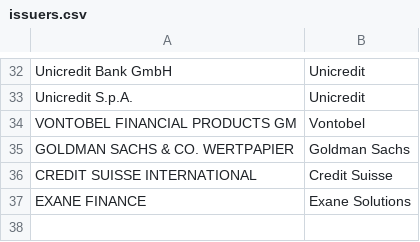
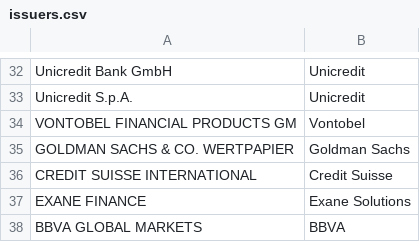
Before and after one commit to snqyz/extract-issuer-from-borsa, a CSV file: issuers.csv, drawn as a sheet; only a part is shown, gaps mark what is left out.

```diff
--- a/issuers.csv
+++ b/issuers.csv
@@ -37 +37,2 @@ CREDIT SUISSE INTERNATIONAL,Credit Suisse
 EXANE FINANCE,Exane Solutions
+BBVA GLOBAL MARKETS,BBVA
```
Also changed, not shown: und_mapping.csv, 2 other files.
